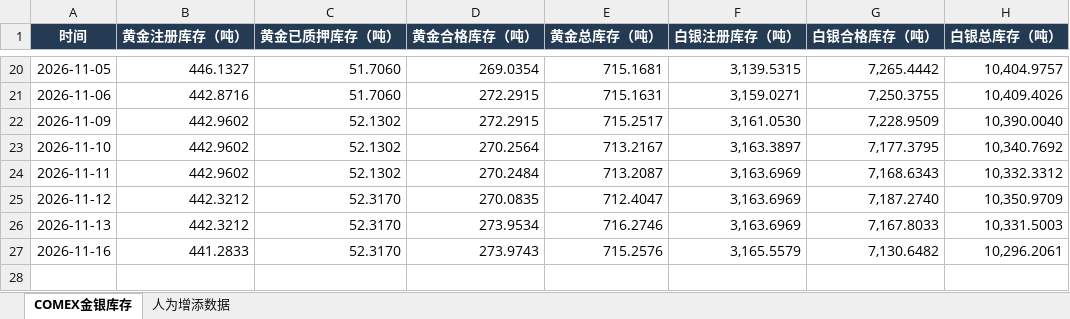
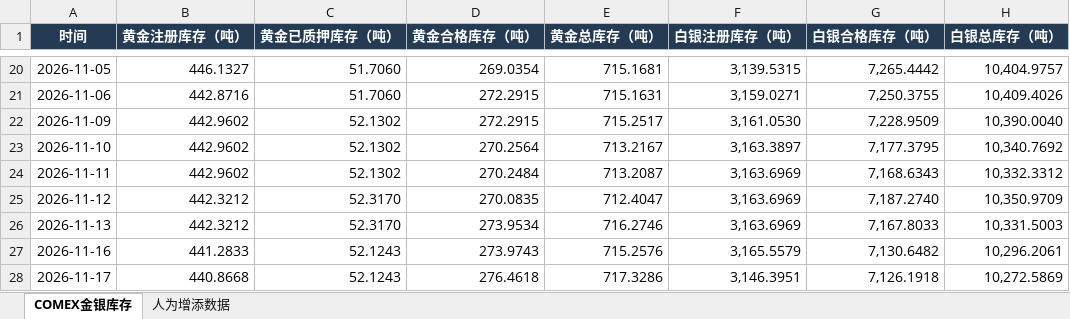
Before and after one commit to meiqiguanzhiking-byte/gold-dashboard, an Excel workbook: 全量数据/COMEX金银库存.xlsx, sheet COMEX金银库存, drawn as a sheet; only a part is shown, gaps mark what is left out; values as stored, in another font and other column widths than the file's, no borders; the diff names each change by its address in the sheet, - before the commit and + after, or states it on an @@ line.

```diff
--- a/全量数据/COMEX金银库存.xlsx (sheet COMEX金银库存)
+++ b/全量数据/COMEX金银库存.xlsx (sheet COMEX金银库存)
-C27 (黄金已质押库存（吨）): 52.3170
+C27 (黄金已质押库存（吨）): 52.1243
+row 28: 2026-11-17 | 440.8668 | 52.1243 | 276.4618 | 717.3286 | 3,146.3951 | 7,126.1918 | 10,272.5869
```
Also changed, not shown: sheet 人为增添数据, 全量数据/SPDR黄金ETF份额.xlsx, 全量数据/伦敦金现与汇率_北京时间1530收盘价.xlsx, 6 other files.
